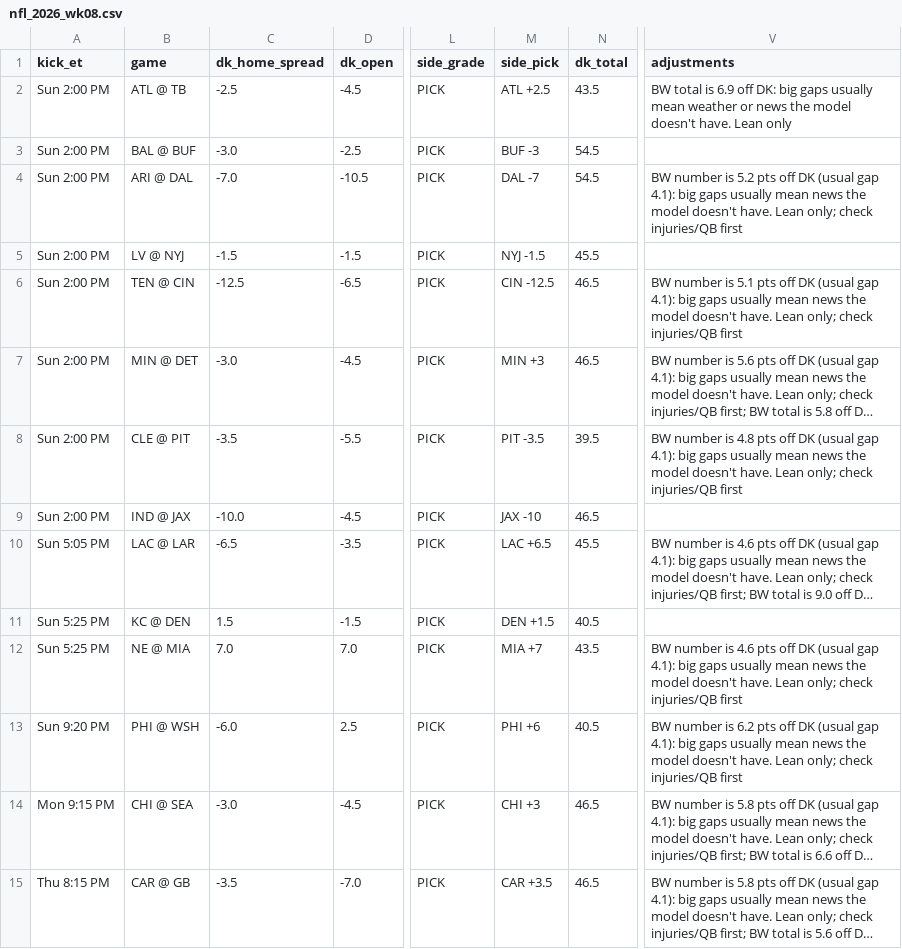
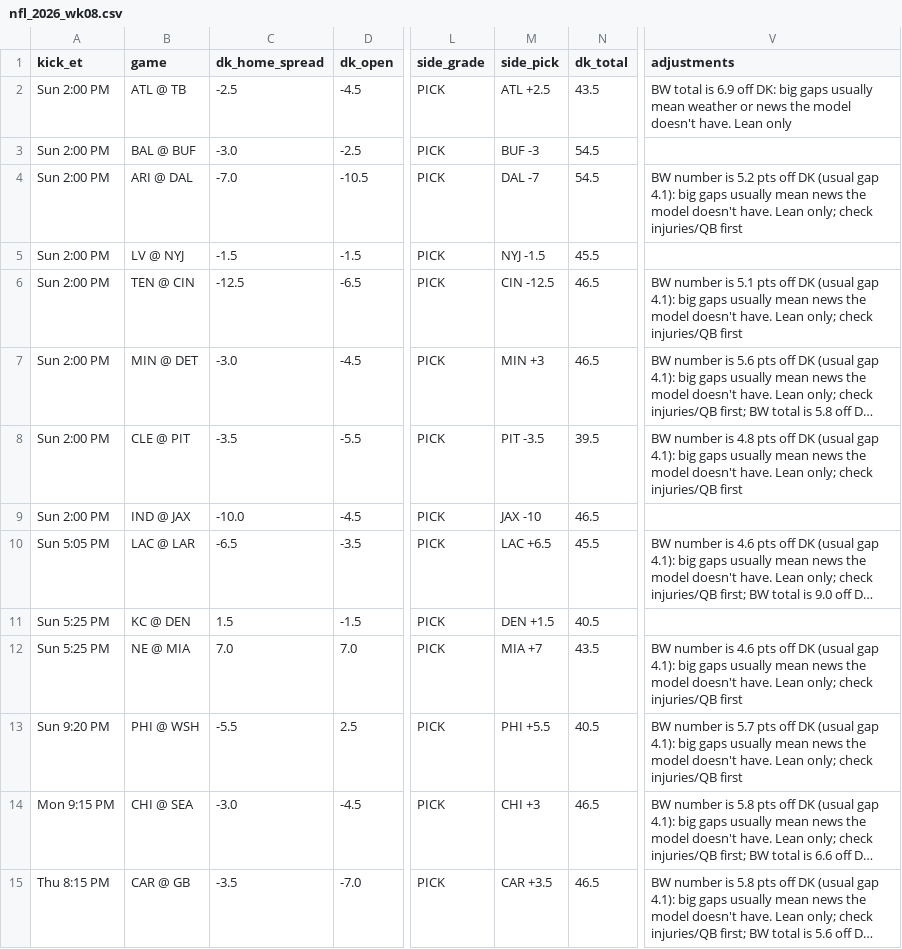
Before and after one commit to tdfarrell/betting-research, a CSV file: data/boards/nfl_2026_wk08.csv, drawn as a sheet; only a part is shown, gaps mark what is left out; long unchanged cells end in …; the diff names each change by its address in the sheet, - before the commit and + after, or states it on an @@ line.

```diff
--- a/data/boards/nfl_2026_wk08.csv
+++ b/data/boards/nfl_2026_wk08.csv
-C13 (dk_home_spread): -6.0
+C13 (dk_home_spread): -5.5
-M13 (side_pick): PHI +6
+M13 (side_pick): PHI +5.5
-V13 (adjustments): …number is 6.2 pts off…
+V13 (adjustments): …number is 5.7 pts off…
```
Also changed, not shown: data/grades/screener_picks.csv, data/nba/injuries.csv, 45 other files.
